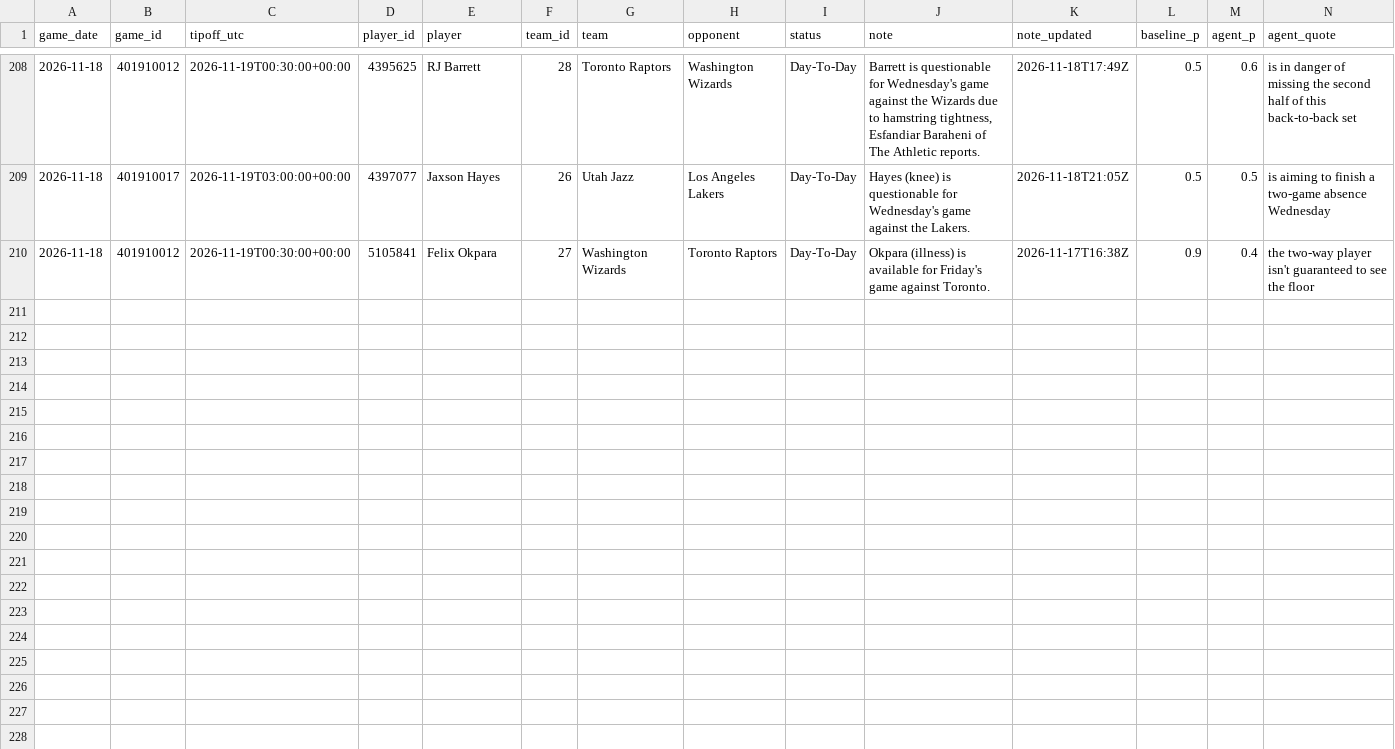
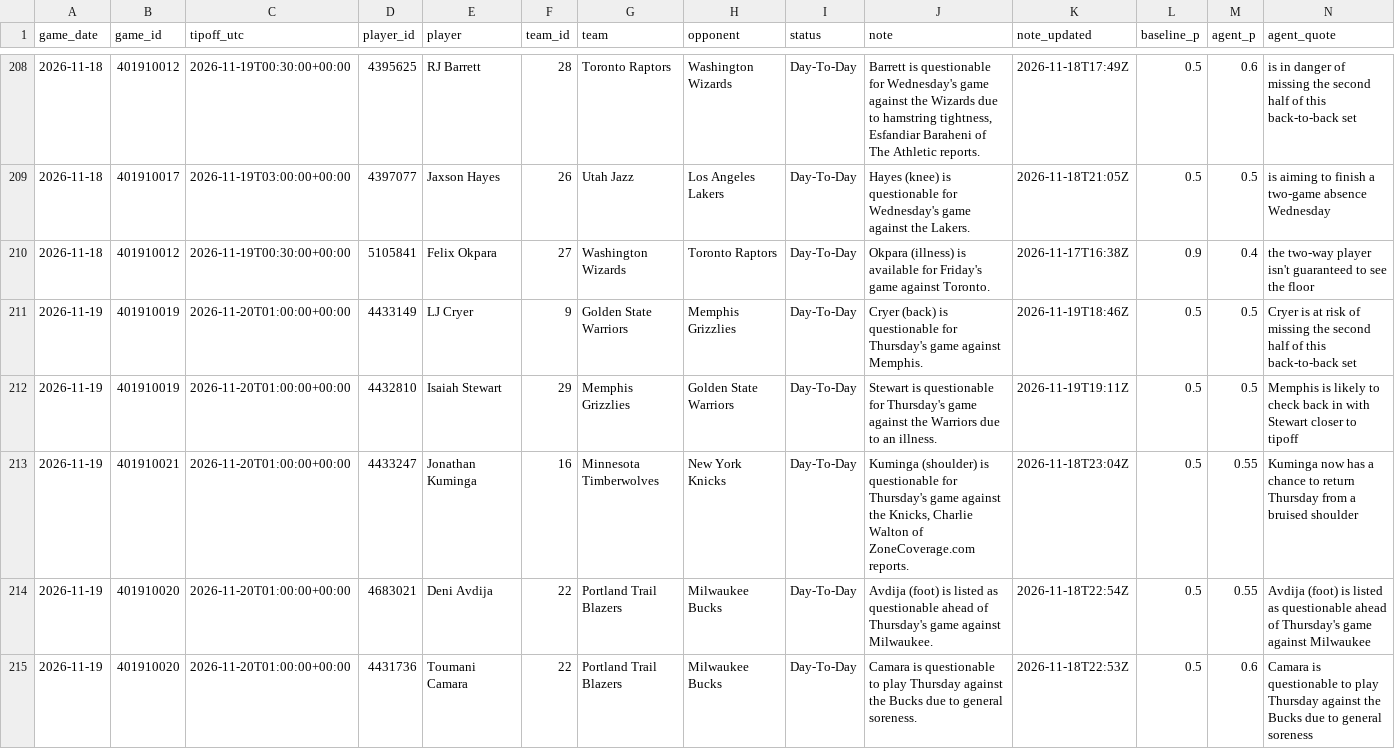
Before and after one commit to garettprestholdt/nba-forecast, a CSV file: availability/2026-27.csv, drawn as a sheet; only a part is shown, gaps mark what is left out; rows hold the shown columns only; the diff names each change by its address in the sheet, - before the commit and + after, or states it on an @@ line.

```diff
--- a/availability/2026-27.csv
+++ b/availability/2026-27.csv
+row 211: 2026-11-19 | 401910019 | 2026-11-20T01:00:00+00:00 | 4433149 | LJ Cryer | 9 | Golden State Warriors | Memphis Grizzlies | Day-To-Day | Cryer (back) is questionable for Thursday's game against Memphis. | 2026-11-19T18:46Z | 0.5 | 0.5 | Cryer is at risk of missing the second half of this back-to-back set
+row 212: 2026-11-19 | 401910019 | 2026-11-20T01:00:00+00:00 | 4432810 | Isaiah Stewart | 29 | Memphis Grizzlies | Golden State Warriors | Day-To-Day | Stewart is questionable for Thursday's game against the Warriors due to an illness. | 2026-11-19T19:11Z | 0.5 | 0.5 | Memphis is likely to check back in with Stewart closer to tipoff
+row 213: 2026-11-19 | 401910021 | 2026-11-20T01:00:00+00:00 | 4433247 | Jonathan Kuminga | 16 | Minnesota Timberwolves | New York Knicks | Day-To-Day | Kuminga (shoulder) is questionable for Thursday's game against the Knicks, Charlie Walton of ZoneCoverage.com reports. | 2026-11-18T23:04Z | 0.5 | 0.55 | Kuminga now has a chance to return Thursday from a bruised shoulder
+row 214: 2026-11-19 | 401910020 | 2026-11-20T01:00:00+00:00 | 4683021 | Deni Avdija | 22 | Portland Trail Blazers | Milwaukee Bucks | Day-To-Day | Avdija (foot) is listed as questionable ahead of Thursday's game against Milwaukee. | 2026-11-18T22:54Z | 0.5 | 0.55 | Avdija (foot) is listed as questionable ahead of Thursday's game against Milwaukee
+row 215: 2026-11-19 | 401910020 | 2026-11-20T01:00:00+00:00 | 4431736 | Toumani Camara | 22 | Portland Trail Blazers | Milwaukee Bucks | Day-To-Day | Camara is questionable to play Thursday against the Bucks due to general soreness. | 2026-11-18T22:53Z | 0.5 | 0.6 | Camara is questionable to play Thursday against the Bucks due to general soreness
```
Also changed, not shown: availability/2026-27-results.csv, predictions/2026-27.csv, 20 other files.
